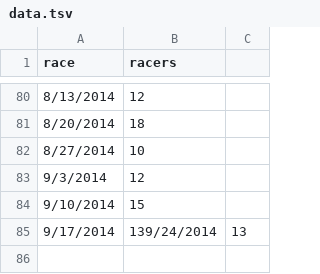
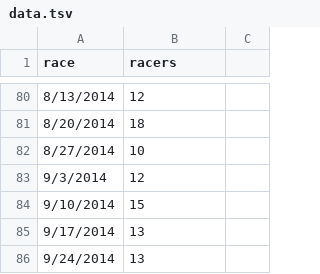
Before and after one commit to maxmetcalfe/Fog-City-Run, a TSV file: data/data.tsv, drawn as a sheet; only a part is shown, gaps mark what is left out.

Commit message:
Fixed data.tsv for 9/24/2014

```diff
--- a/data/data.tsv
+++ b/data/data.tsv
@@ -84,2 +84,3 @@ race	racers
 9/10/2014	15
-9/17/2014	139/24/2014	13
+9/17/2014	13
+9/24/2014	13
```
